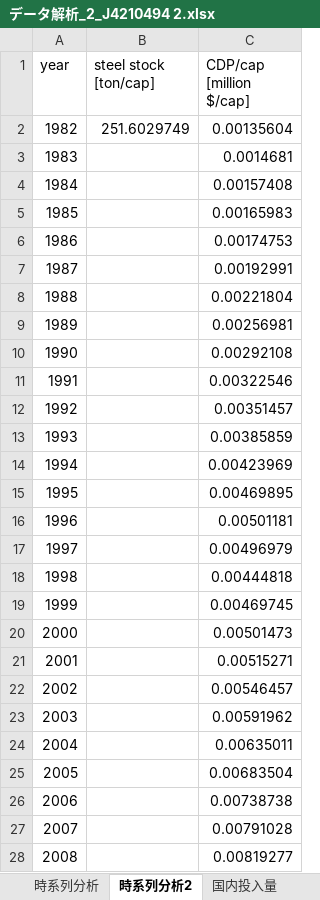
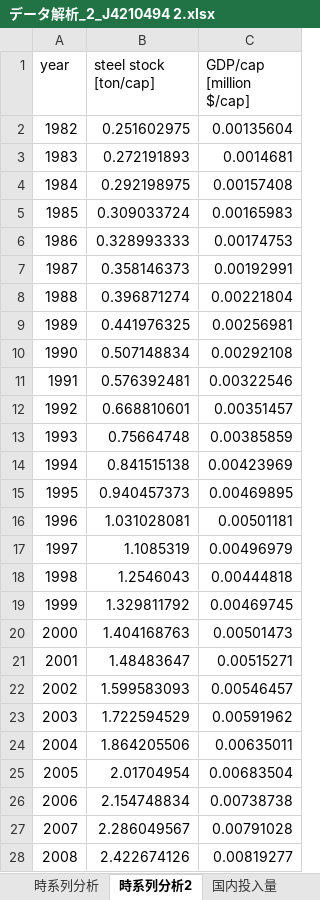
Before and after one commit to shozemi-thai/shozemi-thai, an Excel workbook: データ解析_2_J4210494 2.xlsx, sheet 時系列分析2, drawn as a sheet; only a part is shown; values as stored, in another font and other column widths than the file's, no borders; the diff covers the shown part only; the diff names each change by its address in the sheet, - before the commit and + after, or states it on an @@ line.

Commit message:
ちょっとかえた

```diff
--- a/データ解析_2_J4210494 2.xlsx (sheet 時系列分析2)
+++ b/データ解析_2_J4210494 2.xlsx (sheet 時系列分析2)
-C1: CDP/cap [million $/cap]
+C1: GDP/cap [million $/cap]
-B2 (steel stock [ton/cap]): 251.6029749
+B2 (steel stock [ton/cap]): 0.251602975
-B3 (steel stock [ton/cap]): (empty)
+B3 (steel stock [ton/cap]): 0.272191893
-B4 (steel stock [ton/cap]): (empty)
+B4 (steel stock [ton/cap]): 0.292198975
-B5 (steel stock [ton/cap]): (empty)
+B5 (steel stock [ton/cap]): 0.309033724
-B6 (steel stock [ton/cap]): (empty)
+B6 (steel stock [ton/cap]): 0.328993333
-B7 (steel stock [ton/cap]): (empty)
+B7 (steel stock [ton/cap]): 0.358146373
-B8 (steel stock [ton/cap]): (empty)
+B8 (steel stock [ton/cap]): 0.396871274
-B9 (steel stock [ton/cap]): (empty)
+B9 (steel stock [ton/cap]): 0.441976325
-B10 (steel stock [ton/cap]): (empty)
+B10 (steel stock [ton/cap]): 0.507148834
-B11 (steel stock [ton/cap]): (empty)
+B11 (steel stock [ton/cap]): 0.576392481
-B12 (steel stock [ton/cap]): (empty)
+B12 (steel stock [ton/cap]): 0.668810601
-B13 (steel stock [ton/cap]): (empty)
+B13 (steel stock [ton/cap]): 0.75664748
-B14 (steel stock [ton/cap]): (empty)
+B14 (steel stock [ton/cap]): 0.841515138
-B15 (steel stock [ton/cap]): (empty)
+B15 (steel stock [ton/cap]): 0.940457373
-B16 (steel stock [ton/cap]): (empty)
+B16 (steel stock [ton/cap]): 1.031028081
-B17 (steel stock [ton/cap]): (empty)
+B17 (steel stock [ton/cap]): 1.1085319
-B18 (steel stock [ton/cap]): (empty)
+B18 (steel stock [ton/cap]): 1.2546043
-B19 (steel stock [ton/cap]): (empty)
+B19 (steel stock [ton/cap]): 1.329811792
-B20 (steel stock [ton/cap]): (empty)
+B20 (steel stock [ton/cap]): 1.404168763
-B21 (steel stock [ton/cap]): (empty)
+B21 (steel stock [ton/cap]): 1.48483647
-B22 (steel stock [ton/cap]): (empty)
+B22 (steel stock [ton/cap]): 1.599583093
-B23 (steel stock [ton/cap]): (empty)
+B23 (steel stock [ton/cap]): 1.722594529
-B24 (steel stock [ton/cap]): (empty)
+B24 (steel stock [ton/cap]): 1.864205506
-B25 (steel stock [ton/cap]): (empty)
+B25 (steel stock [ton/cap]): 2.01704954
-B26 (steel stock [ton/cap]): (empty)
+B26 (steel stock [ton/cap]): 2.154748834
-B27 (steel stock [ton/cap]): (empty)
+B27 (steel stock [ton/cap]): 2.286049567
-B28 (steel stock [ton/cap]): (empty)
+B28 (steel stock [ton/cap]): 2.422674126
```
Also changed, not shown: 4 edited cells elsewhere in this sheet, sheet 時系列分析, charts or pictures.
